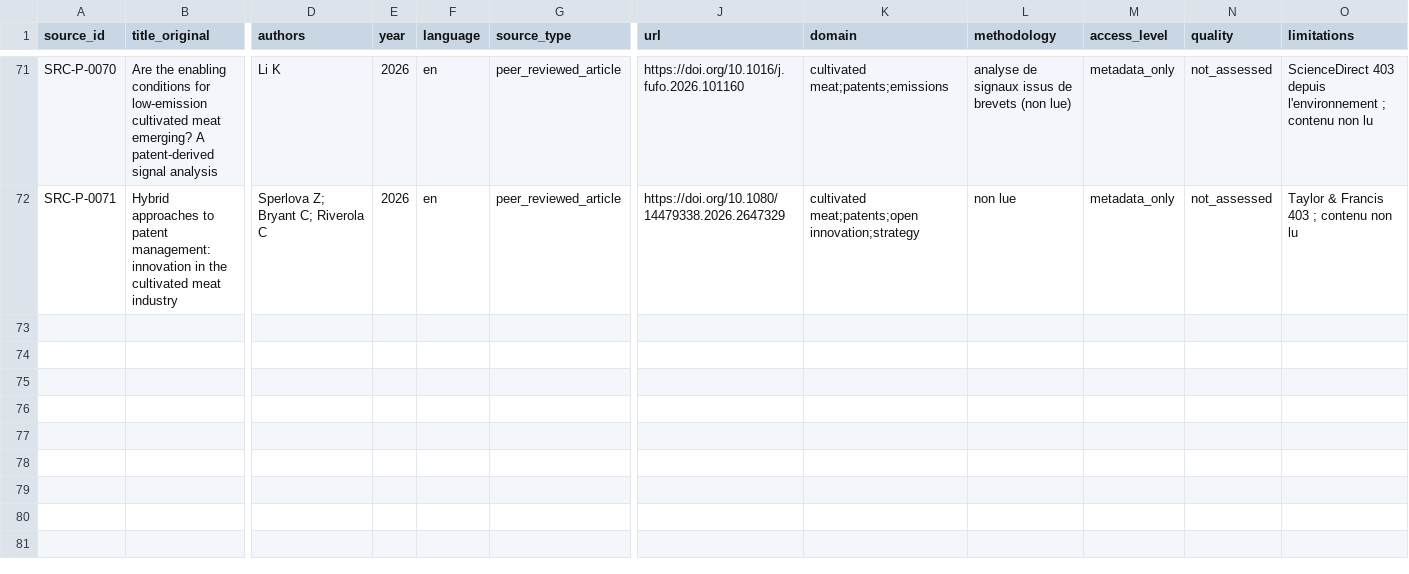
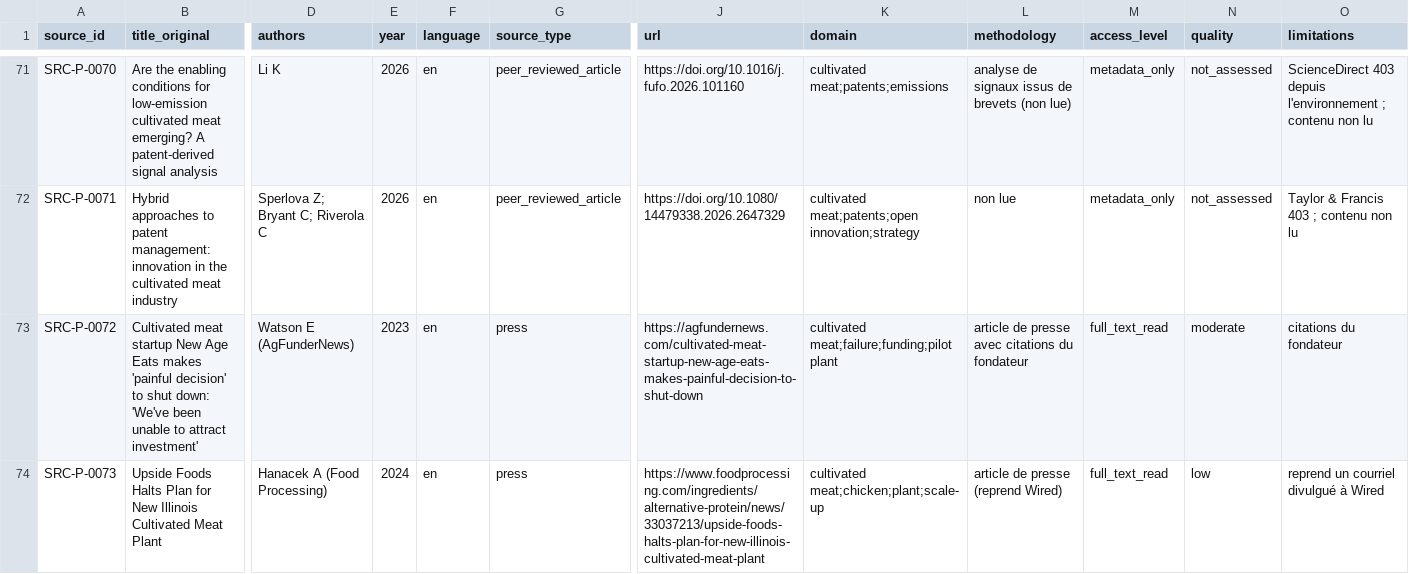
Before and after one commit to wil-pe/-, a CSV file: research/agents/P/sources.csv, drawn as a sheet; only a part is shown, gaps mark what is left out; rows hold the shown columns only; the diff names each change by its address in the sheet, - before the commit and + after, or states it on an @@ line.

```diff
--- a/research/agents/P/sources.csv
+++ b/research/agents/P/sources.csv
+row 73: SRC-P-0072 | Cultivated meat startup New Age Eats makes 'painful decision' to shut down: 'We've been unable to attract investment' | Watson E (AgFunderNews) | 2023 | en | press | https://agfundernews.com/cultivated-meat-startup-new-age-eats-makes-painful-decision-to-shut-down | cultivated meat;failure;funding;pilot plant | article de presse avec citations du fondateur | full_text_read | moderate | citations du fondateur
+row 74: SRC-P-0073 | Upside Foods Halts Plan for New Illinois Cultivated Meat Plant | Hanacek A (Food Processing) | 2024 | en | press | https://www.foodprocessing.com/ingredients/alternative-protein/news/33037213/upside-foods-halts-plan-for-new-illinois-cultivated-meat-plant | cultivated meat;chicken;plant;scale-up | article de presse (reprend Wired) | full_text_read | low | reprend un courriel divulgué à Wired
```
Also changed, not shown: research/agents/A/sources.csv, research/agents/E/evidence.csv, 11 other files.
